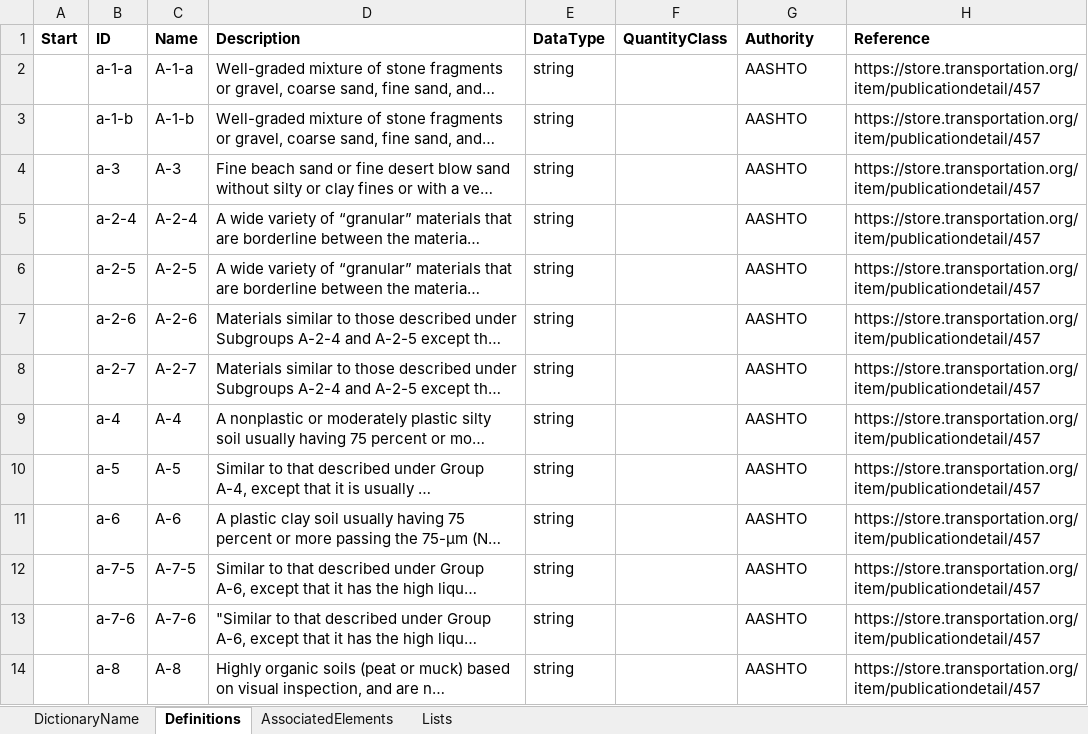
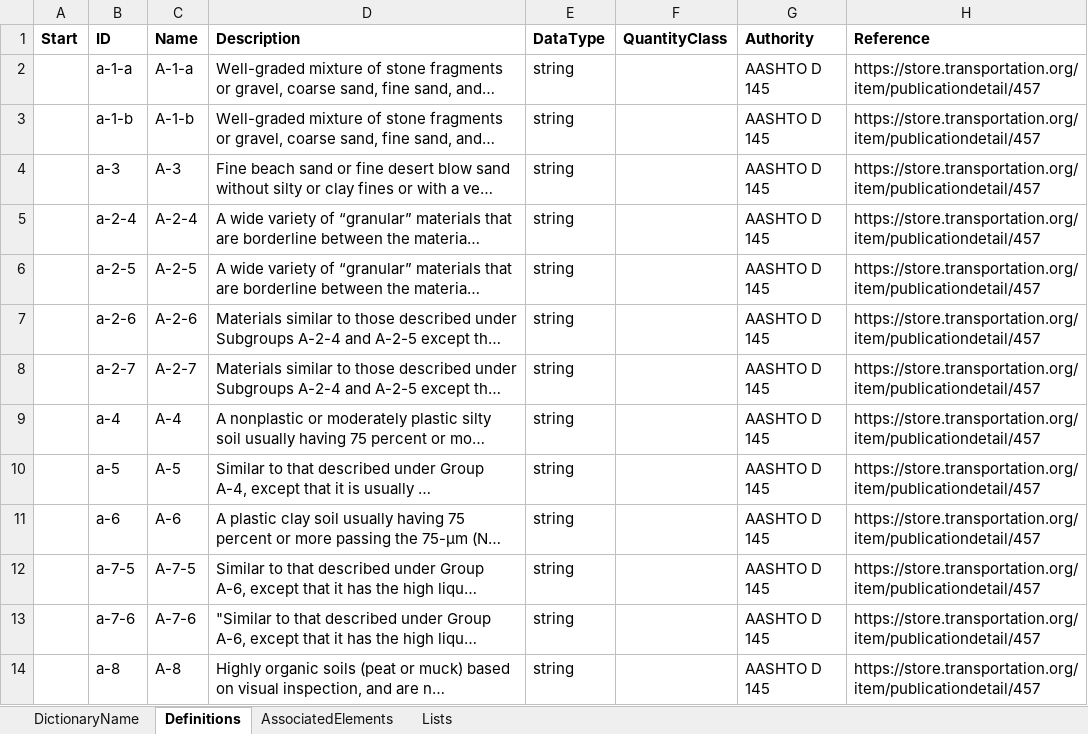
Before and after one commit to DIGGSml/def, an Excel workbook: Codelist Excel Files and Conversion Templates to XML/aashtoD145.xlsx, sheet Definitions, drawn as a sheet; long unchanged cells end in …; values as stored, in another font and other column widths than the file's, no borders; table styles not drawn; the diff names each change by its address in the sheet, - before the commit and + after, or states it on an @@ line.

```diff
--- a/Codelist Excel Files and Conversion Templates to XML/aashtoD145.xlsx (sheet Definitions)
+++ b/Codelist Excel Files and Conversion Templates to XML/aashtoD145.xlsx (sheet Definitions)
-G2:G14 (Authority): AASHTO
+G2:G14 (Authority): AASHTO D 145
```
Also changed, not shown: Codelist Excel Files and Conversion Templates to XML/class-astmD2487.xlsx, Codelist Excel Files and Conversion Templates to XML/group-aashtoD145.xlsx.
